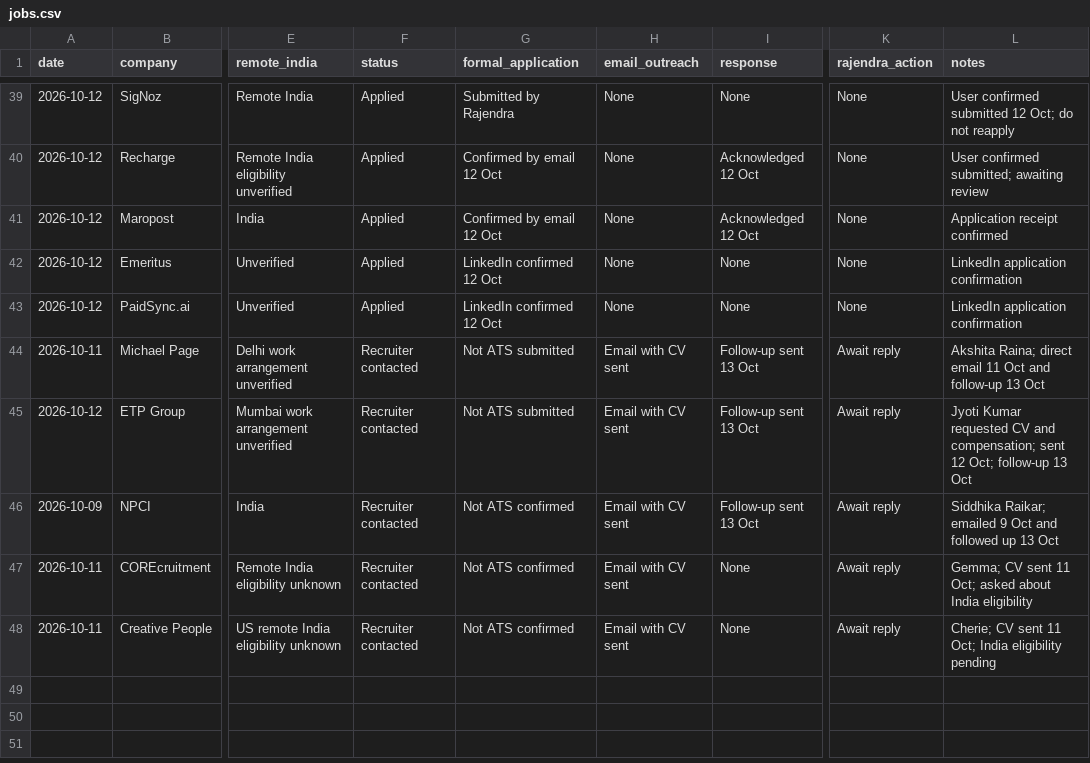
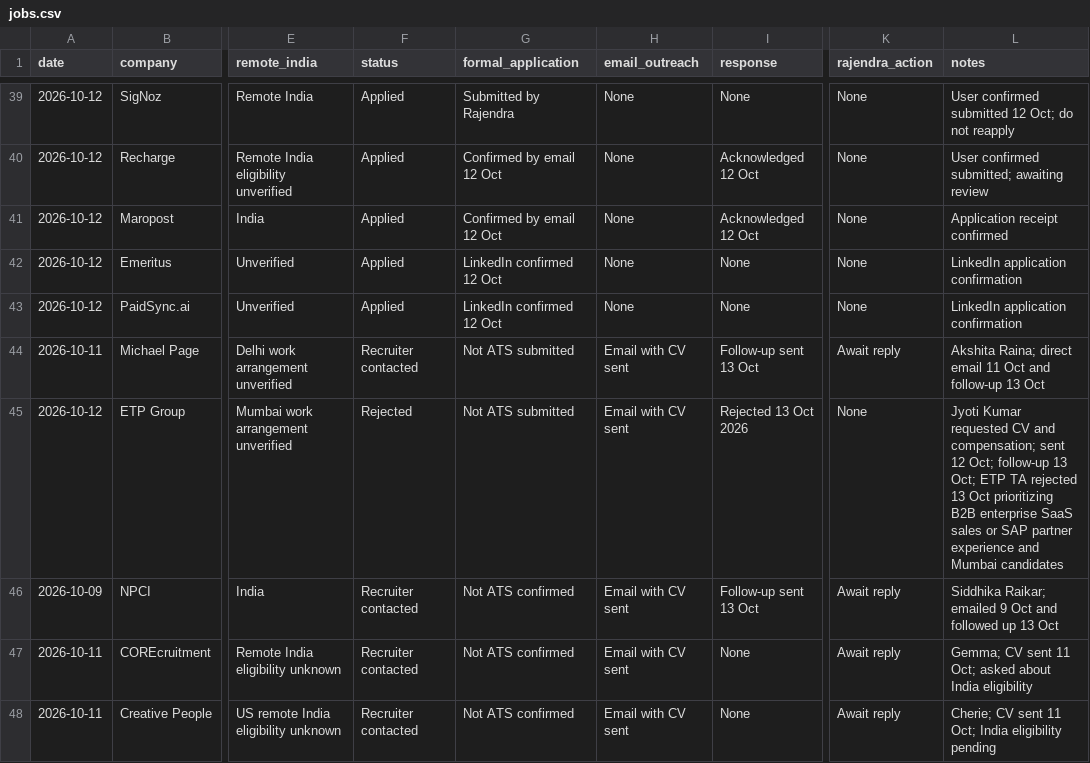
Before and after one commit to rraorajendra-2026/job-search-dashboard, a CSV file: data/jobs.csv, drawn as a sheet; only a part is shown, gaps mark what is left out; the diff names each change by its address in the sheet, - before the commit and + after, or states it on an @@ line.

Commit message:
Record ETP Group rejection and hiring feedback in job search report

```diff
--- a/data/jobs.csv
+++ b/data/jobs.csv
-F45 (status): Recruiter contacted
+F45 (status): Rejected
-I45 (response): Follow-up sent 13 Oct
+I45 (response): Rejected 13 Oct 2026
-K45 (rajendra_action): Await reply
+K45 (rajendra_action): None
-L45 (notes): …follow-up 13 Oct
+L45 (notes): …follow-up 13 Oct; ETP TA rejected 13 Oct prioritizing B2B enterprise SaaS sales or SAP partner experience and Mumbai candidates
```
